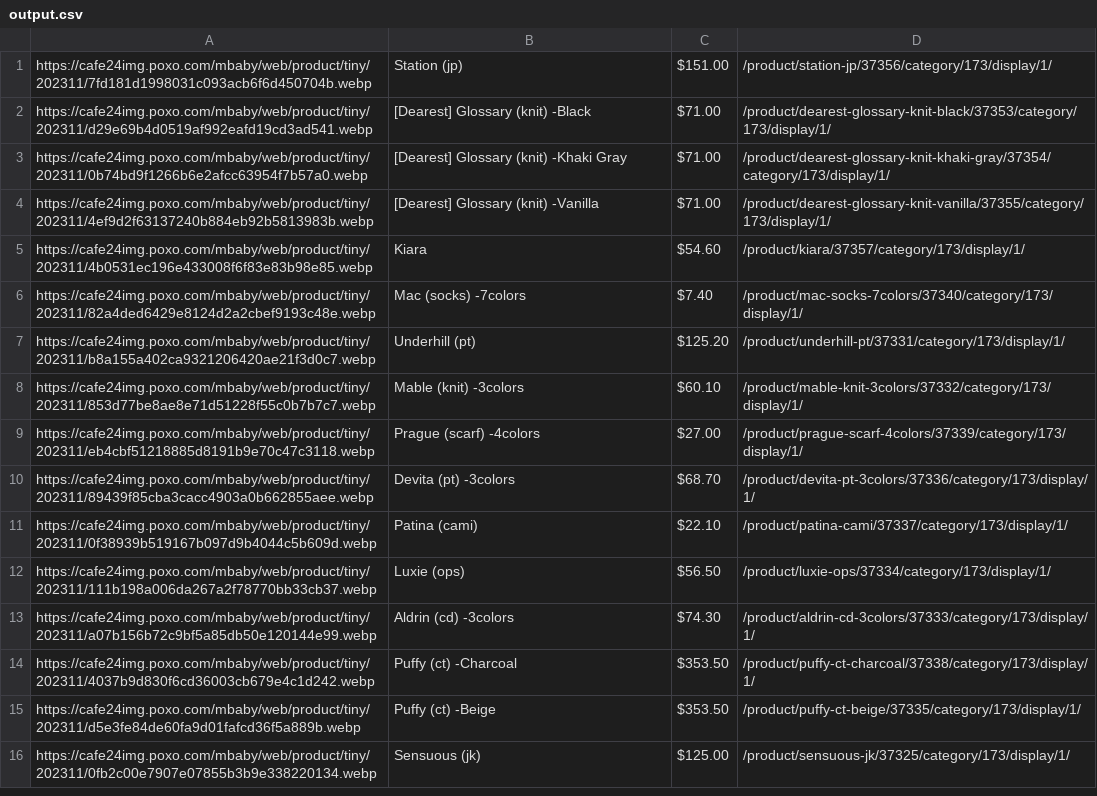
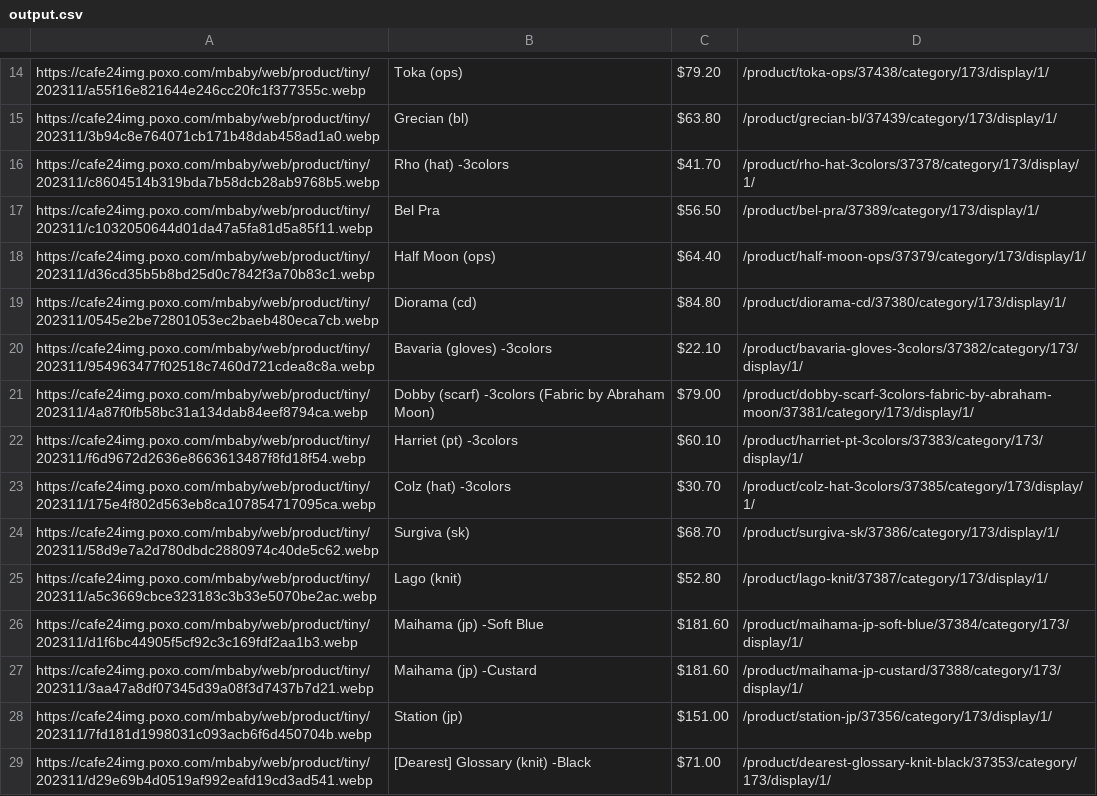
Before and after one commit to delitamakanda/scraper-kr-fashion-shops, a CSV file: core/output.csv, drawn as a sheet; only a part is shown, gaps mark what is left out; the shorter side is filled out with more unchanged rows; the diff covers the shown part only; the diff names each change by its address in the sheet, - before the commit and + after, or states it on an @@ line.

Commit message:
Latest data: Fri Dec  1 00:04:52 UTC 2023

```diff
--- a/core/output.csv
+++ b/core/output.csv
+row 14: https://cafe24img.poxo.com/mbaby/web/product/tiny/202311/a55f16e821644e246cc20fc1f377355c.webp | Toka (ops) | $79.20 | /product/toka-ops/37438/category/173/display/1/
+row 15: https://cafe24img.poxo.com/mbaby/web/product/tiny/202311/3b94c8e764071cb171b48dab458ad1a0.webp | Grecian (bl) | $63.80 | /product/grecian-bl/37439/category/173/display/1/
+row 16: https://cafe24img.poxo.com/mbaby/web/product/tiny/202311/c8604514b319bda7b58dcb28ab9768b5.webp | Rho (hat) -3colors | $41.70 | /product/rho-hat-3colors/37378/category/173/display/1/
+row 17: https://cafe24img.poxo.com/mbaby/web/product/tiny/202311/c1032050644d01da47a5fa81d5a85f11.webp | Bel Pra | $56.50 | /product/bel-pra/37389/category/173/display/1/
+row 18: https://cafe24img.poxo.com/mbaby/web/product/tiny/202311/d36cd35b5b8bd25d0c7842f3a70b83c1.webp | Half Moon (ops) | $64.40 | /product/half-moon-ops/37379/category/173/display/1/
+row 19: https://cafe24img.poxo.com/mbaby/web/product/tiny/202311/0545e2be72801053ec2baeb480eca7cb.webp | Diorama (cd) | $84.80 | /product/diorama-cd/37380/category/173/display/1/
+row 20: https://cafe24img.poxo.com/mbaby/web/product/tiny/202311/954963477f02518c7460d721cdea8c8a.webp | Bavaria (gloves) -3colors | $22.10 | /product/bavaria-gloves-3colors/37382/category/173/display/1/
+row 21: https://cafe24img.poxo.com/mbaby/web/product/tiny/202311/4a87f0fb58bc31a134dab84eef8794ca.webp | Dobby (scarf) -3colors (Fabric by Abraham Moon) | $79.00 | /product/dobby-scarf-3colors-fabric-by-abraham-moon/37381/category/173/display/1/
+row 22: https://cafe24img.poxo.com/mbaby/web/product/tiny/202311/f6d9672d2636e8663613487f8fd18f54.webp | Harriet (pt) -3colors | $60.10 | /product/harriet-pt-3colors/37383/category/173/display/1/
+row 23: https://cafe24img.poxo.com/mbaby/web/product/tiny/202311/175e4f802d563eb8ca107854717095ca.webp | Colz (hat) -3colors | $30.70 | /product/colz-hat-3colors/37385/category/173/display/1/
+row 24: https://cafe24img.poxo.com/mbaby/web/product/tiny/202311/58d9e7a2d780dbdc2880974c40de5c62.webp | Surgiva (sk) | $68.70 | /product/surgiva-sk/37386/category/173/display/1/
+row 25: https://cafe24img.poxo.com/mbaby/web/product/tiny/202311/a5c3669cbce323183c3b33e5070be2ac.webp | Lago (knit) | $52.80 | /product/lago-knit/37387/category/173/display/1/
+row 26: https://cafe24img.poxo.com/mbaby/web/product/tiny/202311/d1f6bc44905f5cf92c3c169fdf2aa1b3.webp | Maihama (jp) -Soft Blue | $181.60 | /product/maihama-jp-soft-blue/37384/category/173/display/1/
+row 27: https://cafe24img.poxo.com/mbaby/web/product/tiny/202311/3aa47a8df07345d39a08f3d7437b7d21.webp | Maihama (jp) -Custard | $181.60 | /product/maihama-jp-custard/37388/category/173/display/1/
```
Also changed, not shown: 13 added rows and 20 removed rows elsewhere in this file.
